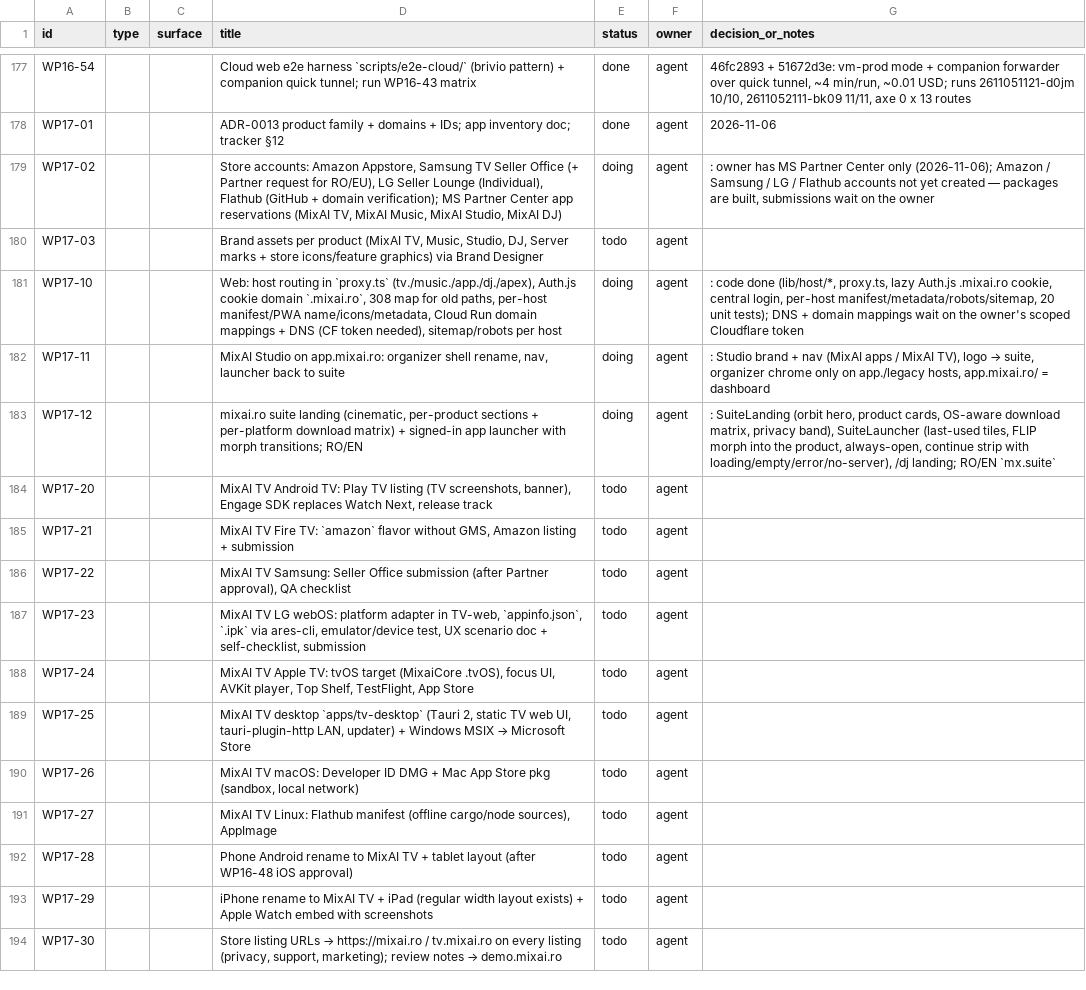
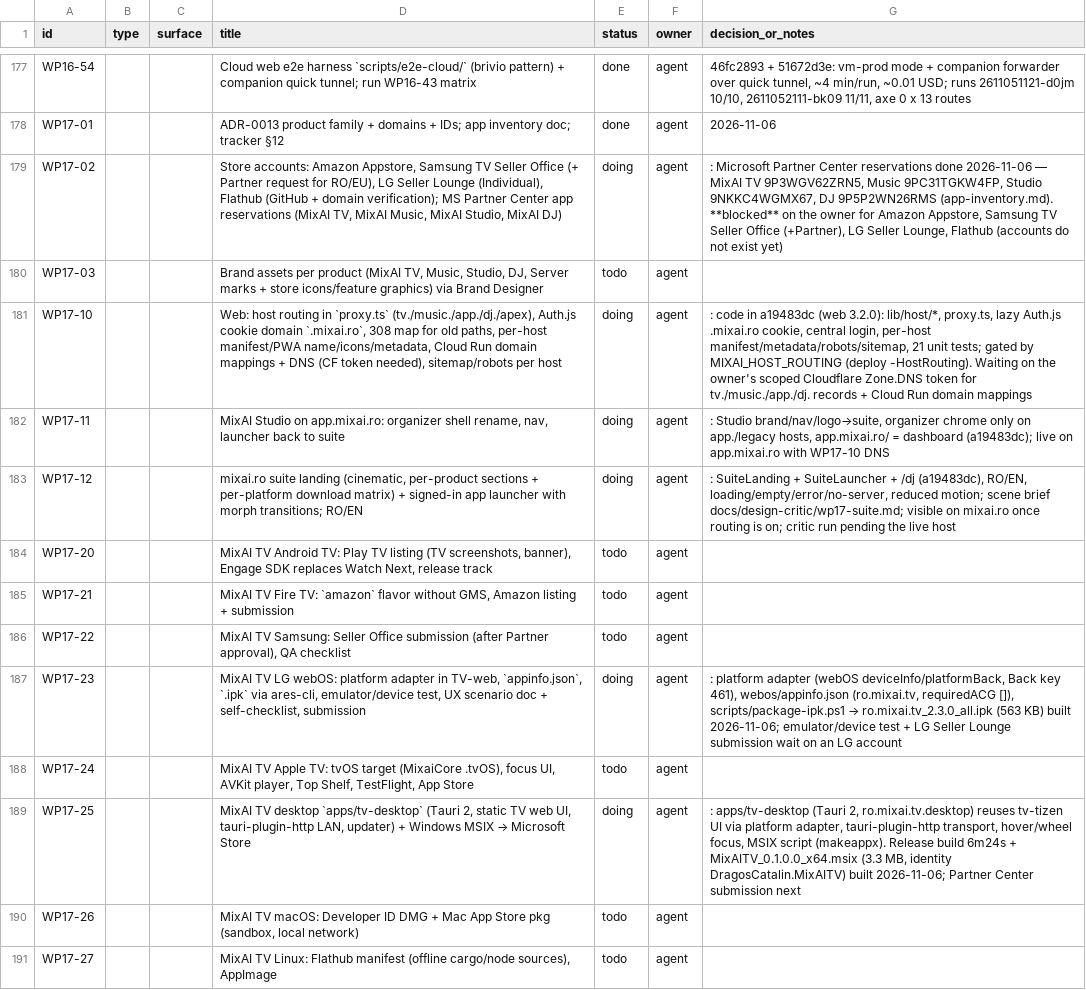
Before and after one commit to dragoscv/mmo, a CSV file: docs/mixai-design-tracker.csv, drawn as a sheet; only a part is shown, gaps mark what is left out; the shorter side is filled out with more unchanged rows.

Commit message:
feat(tv-desktop): mixai tv desktop (tauri 2 + msix); tv-tizen webos ipk packaging (WP17-23/25)
Agent-Session: term-16228
Agent-Purpose: ios app store submission

```diff
--- a/docs/mixai-design-tracker.csv
+++ b/docs/mixai-design-tracker.csv
@@ -178,7 +178,7 @@ id,type,surface,title,status,owner,decision_or_notes
 "WP17-01","","","ADR-0013 product family + domains + IDs; app inventory doc; tracker §12","done","agent","2026-11-06"
-"WP17-02","","","Store accounts: Amazon Appstore, Samsung TV Seller Office (+ Partner request for RO/EU), LG Seller Lounge (Individual), Flathub (GitHub + domain verification); MS Partner Center app reservations (MixAI TV, MixAI Music, MixAI Studio, MixAI DJ)","doing","agent",": owner has MS Partner Center only (2026-11-06); Amazon / Samsung / LG / Flathub accounts not yet created — packages are built, submissions wait on the owner"
+"WP17-02","","","Store accounts: Amazon Appstore, Samsung TV Seller Office (+ Partner request for RO/EU), LG Seller Lounge (Individual), Flathub (GitHub + domain verification); MS Partner Center app reservations (MixAI TV, MixAI Music, MixAI Studio, MixAI DJ)","doing","agent",": Microsoft Partner Center reservations done 2026-11-06 — MixAI TV 9P3WGV62ZRN5, Music 9PC31TGKW4FP, Studio 9NKKC4WGMX67, DJ 9P5P2WN26RMS (app-inventory.md). **blocked** on the owner for Amazon Appstore, Samsung TV Seller Office (+Partner), LG Seller Lounge, Flathub (accounts do not exist yet)"
 "WP17-03","","","Brand assets per product (MixAI TV, Music, Studio, DJ, Server marks + store icons/feature graphics) via Brand Designer","todo","agent",""
-"WP17-10","","","Web: host routing in `proxy.ts` (tv./music./app./dj./apex), Auth.js cookie domain `.mixai.ro`, 308 map for old paths, per-host manifest/PWA name/icons/metadata, Cloud Run domain mappings + DNS (CF token needed), sitemap/robots per host","doing","agent",": code done (lib/host/*, proxy.ts, lazy Auth.js .mixai.ro cookie, central login, per-host manifest/metadata/robots/sitemap, 20 unit tests); DNS + domain mappings wait on the owner's scoped Cloudflare token"
-"WP17-11","","","MixAI Studio on app.mixai.ro: organizer shell rename, nav, launcher back to suite","doing","agent",": Studio brand + nav (MixAI apps / MixAI TV), logo → suite, organizer chrome only on app./legacy hosts, app.mixai.ro/ = dashboard"
-"WP17-12","","","mixai.ro suite landing (cinematic, per-product sections + per-platform download matrix) + signed-in app launcher with morph transitions; RO/EN","doing","agent",": SuiteLanding (orbit hero, product cards, OS-aware download matrix, privacy band), SuiteLauncher (last-used tiles, FLIP morph into the product, always-open, continue strip with loading/empty/error/no-server), /dj landing; RO/EN `mx.suite`"
+"WP17-10","","","Web: host routing in `proxy.ts` (tv./music./app./dj./apex), Auth.js cookie domain `.mixai.ro`, 308 map for old paths, per-host manifest/PWA name/icons/metadata, Cloud Run domain mappings + DNS (CF token needed), sitemap/robots per host","doing","agent",": code in a19483dc (web 3.2.0): lib/host/*, proxy.ts, lazy Auth.js .mixai.ro cookie, central login, per-host manifest/metadata/robots/sitemap, 21 unit tests; gated by MIXAI_HOST_ROUTING (deploy -HostRouting). Waiting on the owner's scoped Cloudflare Zone.DNS token for tv./music./app./dj. records + Cloud Run domain mappings"
+"WP17-11","","","MixAI Studio on app.mixai.ro: organizer shell rename, nav, launcher back to suite","doing","agent",": Studio brand/nav/logo→suite, organizer chrome only on app./legacy hosts, app.mixai.ro/ = dashboard (a19483dc); live on app.mixai.ro with WP17-10 DNS"
+"WP17-12","","","mixai.ro suite landing (cinematic, per-product sections + per-platform download matrix) + signed-in app launcher with morph transitions; RO/EN","doing","agent",": SuiteLanding + SuiteLauncher + /dj (a19483dc), RO/EN, loading/empty/error/no-server, reduced motion; scene brief docs/design-critic/wp17-suite.md; visible on mixai.ro once routing is on; critic run pending the live host"
 "WP17-20","","","MixAI TV Android TV: Play TV listing (TV screenshots, banner), Engage SDK replaces Watch Next, release track","todo","agent",""
@@ -186,5 +186,5 @@ id,type,surface,title,status,owner,decision_or_notes
 "WP17-22","","","MixAI TV Samsung: Seller Office submission (after Partner approval), QA checklist","todo","agent",""
-"WP17-23","","","MixAI TV LG webOS: platform adapter in TV-web, `appinfo.json`, `.ipk` via ares-cli, emulator/device test, UX scenario doc + self-checklist, submission","todo","agent",""
+"WP17-23","","","MixAI TV LG webOS: platform adapter in TV-web, `appinfo.json`, `.ipk` via ares-cli, emulator/device test, UX scenario doc + self-checklist, submission","doing","agent",": platform adapter (webOS deviceInfo/platformBack, Back key 461), webos/appinfo.json (ro.mixai.tv, requiredACG []), scripts/package-ipk.ps1 → ro.mixai.tv_2.3.0_all.ipk (563 KB) built 2026-11-06; emulator/device test + LG Seller Lounge submission wait on an LG account"
 "WP17-24","","","MixAI TV Apple TV: tvOS target (MixaiCore .tvOS), focus UI, AVKit player, Top Shelf, TestFlight, App Store","todo","agent",""
-"WP17-25","","","MixAI TV desktop `apps/tv-desktop` (Tauri 2, static TV web UI, tauri-plugin-http LAN, updater) + Windows MSIX → Microsoft Store","todo","agent",""
+"WP17-25","","","MixAI TV desktop `apps/tv-desktop` (Tauri 2, static TV web UI, tauri-plugin-http LAN, updater) + Windows MSIX → Microsoft Store","doing","agent",": apps/tv-desktop (Tauri 2, ro.mixai.tv.desktop) reuses tv-tizen UI via platform adapter, tauri-plugin-http transport, hover/wheel focus, MSIX script (makeappx). Release build 6m24s + MixAITV_0.1.0.0_x64.msix (3.3 MB, identity DragosCatalin.MixAITV) built 2026-11-06; Partner Center submission next"
 "WP17-26","","","MixAI TV macOS: Developer ID DMG + Mac App Store pkg (sandbox, local network)","todo","agent",""
```
Also changed, not shown: 25 other files.
